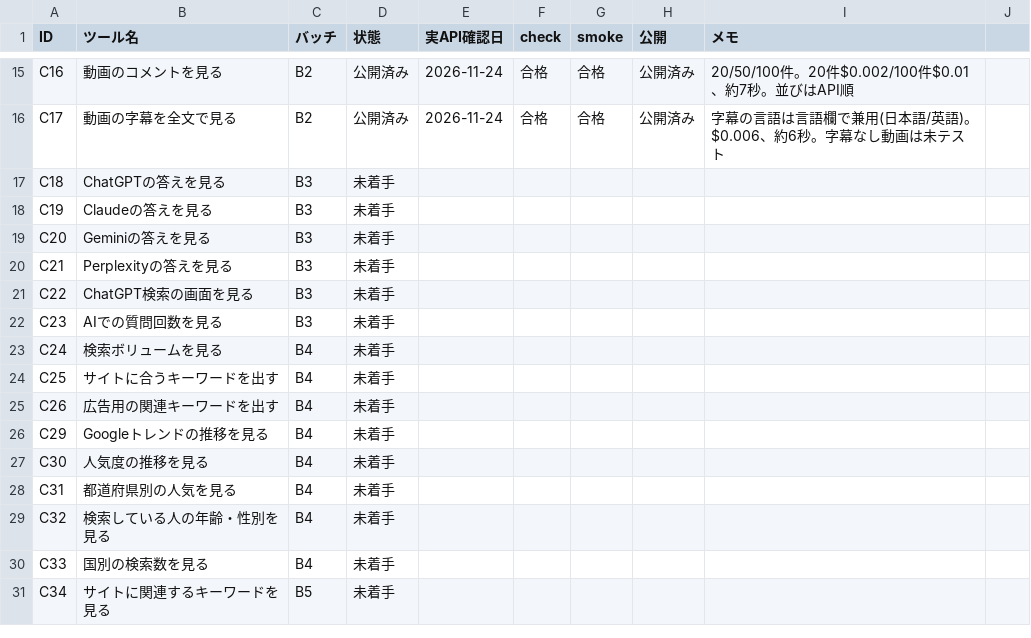
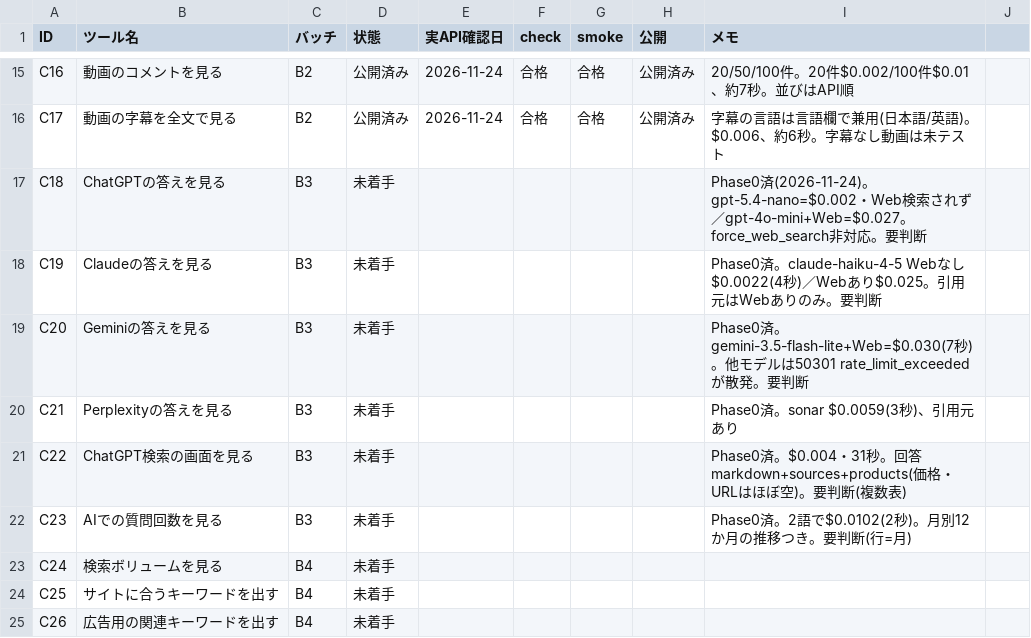
Before and after one commit to rinyan-thai23/tools, a TSV file: 2026_11/PROGRESS.tsv, drawn as a sheet; only a part is shown, gaps mark what is left out; the shorter side is filled out with more unchanged rows.

```diff
--- a/2026_11/PROGRESS.tsv
+++ b/2026_11/PROGRESS.tsv
@@ -16,8 +16,8 @@ C16	動画のコメントを見る	B2	公開済み	2026-11-24	合格	合格	公
 C17	動画の字幕を全文で見る	B2	公開済み	2026-11-24	合格	合格	公開済み	字幕の言語は言語欄で兼用(日本語/英語)。$0.006、約6秒。字幕なし動画は未テスト
-C18	ChatGPTの答えを見る	B3	未着手					
-C19	Claudeの答えを見る	B3	未着手					
-C20	Geminiの答えを見る	B3	未着手					
-C21	Perplexityの答えを見る	B3	未着手					
-C22	ChatGPT検索の画面を見る	B3	未着手					
-C23	AIでの質問回数を見る	B3	未着手					
+C18	ChatGPTの答えを見る	B3	未着手					Phase0済(2026-11-24)。gpt-5.4-nano=$0.002・Web検索されず／gpt-4o-mini+Web=$0.027。force_web_search非対応。要判断
+C19	Claudeの答えを見る	B3	未着手					Phase0済。claude-haiku-4-5 Webなし$0.0022(4秒)／Webあり$0.025。引用元はWebありのみ。要判断
+C20	Geminiの答えを見る	B3	未着手					Phase0済。gemini-3.5-flash-lite+Web=$0.030(7秒)。他モデルは50301 rate_limit_exceededが散発。要判断
+C21	Perplexityの答えを見る	B3	未着手					Phase0済。sonar $0.0059(3秒)、引用元あり
+C22	ChatGPT検索の画面を見る	B3	未着手					Phase0済。$0.004・31秒。回答markdown+sources+products(価格・URLはほぼ空)。要判断(複数表)
+C23	AIでの質問回数を見る	B3	未着手					Phase0済。2語で$0.0102(2秒)。月別12か月の推移つき。要判断(行=月)
 C24	検索ボリュームを見る	B4	未着手					
```
Also changed, not shown: 2026_11/USAGE.tsv.
